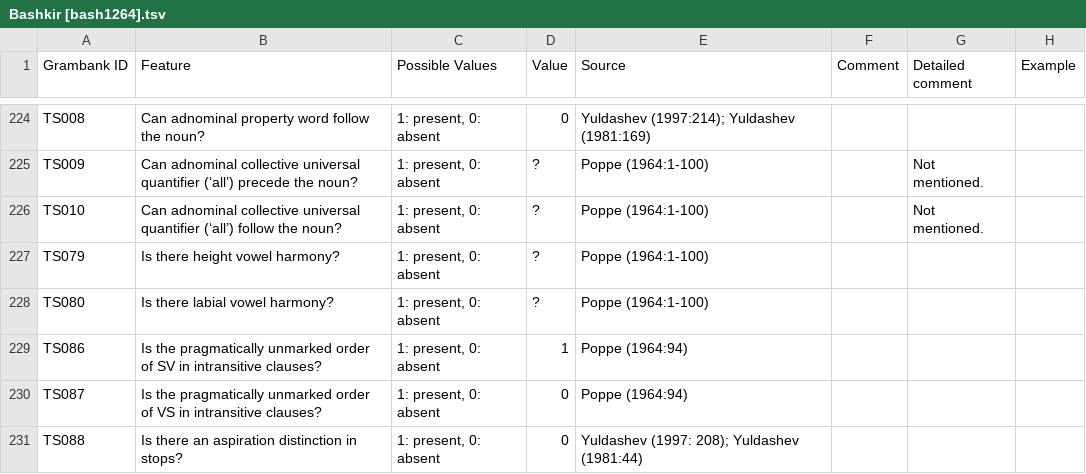
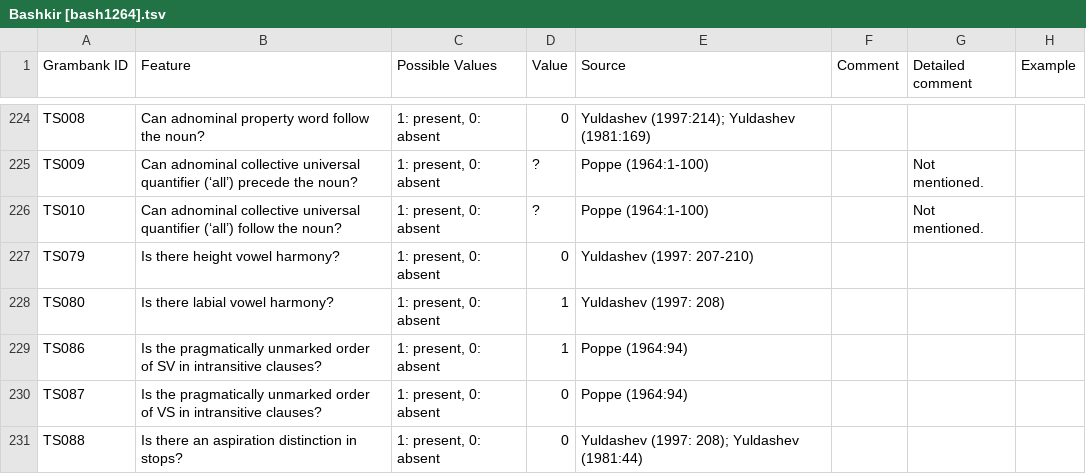
Before and after one commit to cldf-datasets/hueblerstability, a TSV file: raw/Bashkir [bash1264].tsv, drawn as a sheet; only a part is shown, gaps mark what is left out.

```diff
--- a/raw/Bashkir [bash1264].tsv
+++ b/raw/Bashkir [bash1264].tsv
@@ -349,4 +349,4 @@ TS009	Can adnominal collective universal quantifier (‘all’) precede the noun
 TS010	Can adnominal collective universal quantifier (‘all’) follow the noun?	1: present, 0: absent	?	Poppe (1964:1-100)		Not mentioned.	
-TS079	Is there height vowel harmony?	1: present, 0: absent	?	Poppe (1964:1-100)			
-TS080	Is there labial vowel harmony?	1: present, 0: absent	?	Poppe (1964:1-100)			
+TS079	Is there height vowel harmony?	1: present, 0: absent	0	Yuldashev (1997: 207-210)			
+TS080	Is there labial vowel harmony?	1: present, 0: absent	1	Yuldashev (1997: 208)			
 TS086	Is the pragmatically unmarked order of SV in intransitive clauses?	1: present, 0: absent	1	Poppe (1964:94)			
```
Also changed, not shown: raw/Crimean Tatar [crim1257].tsv, raw/Karakalpak [kara1467].tsv, 20 other files.
